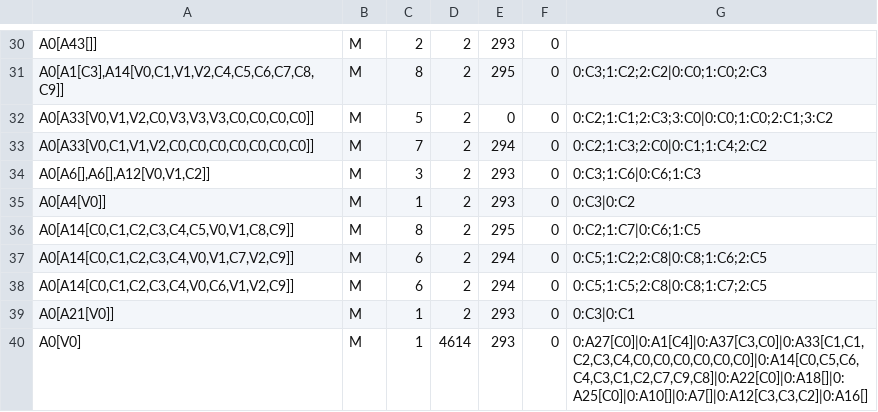
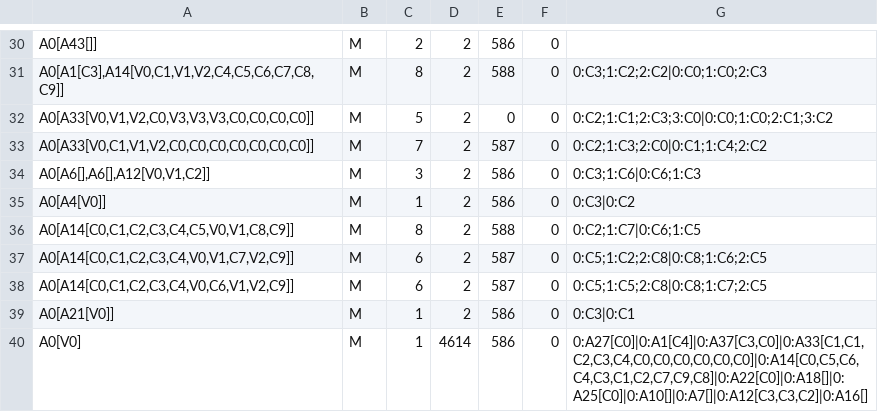
Before and after one commit to Cozystone/MONAD-1.0, a TSV file: monad-library.tsv, drawn as a sheet; only a part is shown, gaps mark what is left out; the diff covers the shown part only; the diff names each change by its address in the sheet, - before the commit and + after, or states it on an @@ line.

```diff
--- a/monad-library.tsv
+++ b/monad-library.tsv
-E30: 293
+E30: 586
-E31: 295
+E31: 588
-E33: 294
+E33: 587
-E34:E35: 293
+E34:E35: 586
-E36: 295
+E36: 588
-E37:E38: 294
+E37:E38: 587
-E39:E40: 293
+E39:E40: 586
```
Also changed, not shown: 22 edited cells elsewhere in this file, 1 other file.
